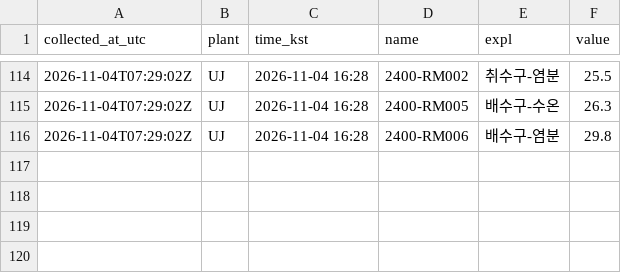
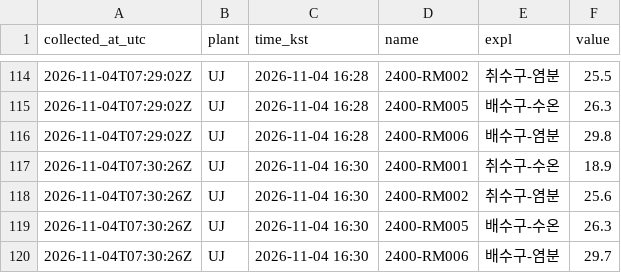
Before and after one commit to ZDragon0527/NPP_Discharge_Temp, a CSV file: data/2026-11-04.csv, drawn as a sheet; only a part is shown, gaps mark what is left out.

```diff
--- a/data/2026-11-04.csv
+++ b/data/2026-11-04.csv
@@ -116 +116,5 @@
 2026-11-04T07:29:02Z,UJ,2026-11-04 16:28,2400-RM006,배수구-염분,29.8
+2026-11-04T07:30:26Z,UJ,2026-11-04 16:30,2400-RM001,취수구-수온,18.9
+2026-11-04T07:30:26Z,UJ,2026-11-04 16:30,2400-RM002,취수구-염분,25.6
+2026-11-04T07:30:26Z,UJ,2026-11-04 16:30,2400-RM005,배수구-수온,26.3
+2026-11-04T07:30:26Z,UJ,2026-11-04 16:30,2400-RM006,배수구-염분,29.7
```
Also changed, not shown: 1 other file.
